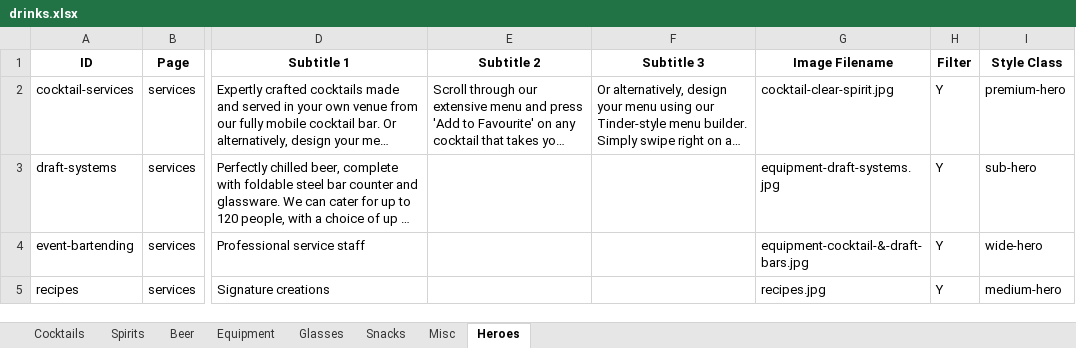
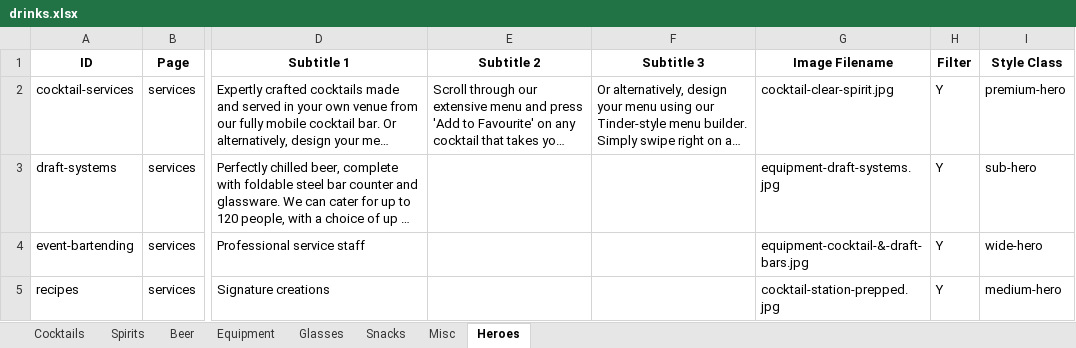
Before and after one commit to conor2smyth-cloud/GBS9, an Excel workbook: data/drinks.xlsx, sheet Heroes, drawn as a sheet; only a part is shown, gaps mark what is left out; long unchanged cells end in …; values as stored, in another font and other column widths than the file's, no borders; the diff names each change by its address in the sheet, - before the commit and + after, or states it on an @@ line.

Commit message:
Auto-update drinks.json

```diff
--- a/data/drinks.xlsx (sheet Heroes)
+++ b/data/drinks.xlsx (sheet Heroes)
-G5 (Image Filename): recipes.jpg
+G5 (Image Filename): cocktail-station-prepped.jpg
```
Also changed, not shown: 6 other files.
